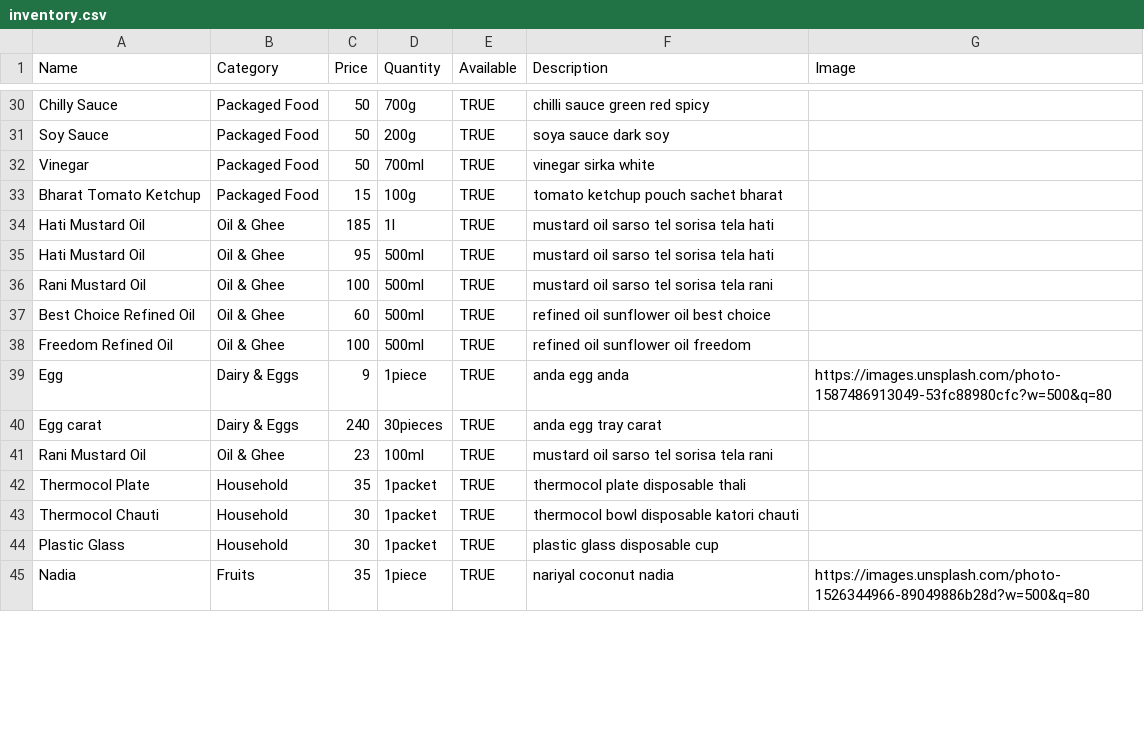
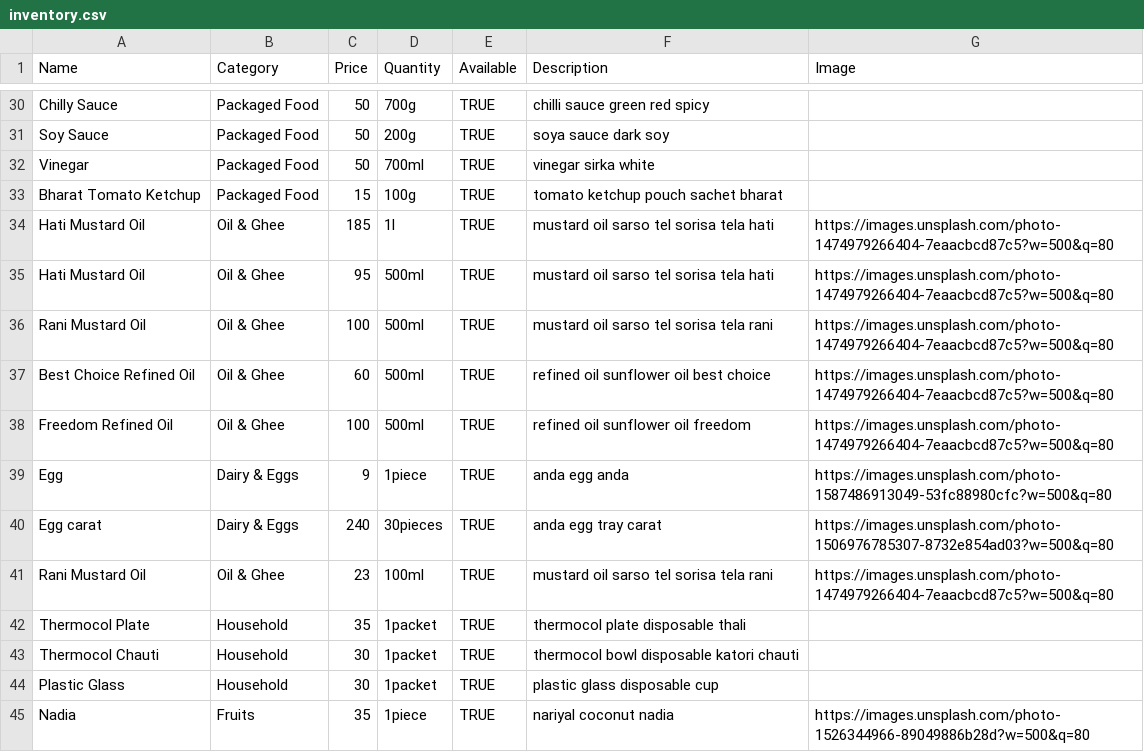
Before and after one commit to DevjeetSahu/Grocery-Shop, a CSV file: inventory.csv, drawn as a sheet; only a part is shown, gaps mark what is left out; the diff covers the shown part only.

Commit message:
inventory update

```diff
--- a/inventory.csv
+++ b/inventory.csv
@@ -33,10 +33,10 @@ Vinegar,Packaged Food,50,700ml,TRUE,vinegar sirka white,
 Bharat Tomato Ketchup,Packaged Food,15,100g,TRUE,tomato ketchup pouch sachet bharat,
-Hati Mustard Oil,Oil & Ghee,185,1l,TRUE,mustard oil sarso tel sorisa tela hati,
-Hati Mustard Oil,Oil & Ghee,95,500ml,TRUE,mustard oil sarso tel sorisa tela hati,
-Rani Mustard Oil,Oil & Ghee,100,500ml,TRUE,mustard oil sarso tel sorisa tela rani,
-Best Choice Refined Oil,Oil & Ghee,60,500ml,TRUE,refined oil sunflower oil best choice,
-Freedom Refined Oil,Oil & Ghee,100,500ml,TRUE,refined oil sunflower oil freedom,
+Hati Mustard Oil,Oil & Ghee,185,1l,TRUE,mustard oil sarso tel sorisa tela hati,https://images.unsplash.com/photo-1474979266404-7eaacbcd87c5?w=500&q=80
+Hati Mustard Oil,Oil & Ghee,95,500ml,TRUE,mustard oil sarso tel sorisa tela hati,https://images.unsplash.com/photo-1474979266404-7eaacbcd87c5?w=500&q=80
+Rani Mustard Oil,Oil & Ghee,100,500ml,TRUE,mustard oil sarso tel sorisa tela rani,https://images.unsplash.com/photo-1474979266404-7eaacbcd87c5?w=500&q=80
+Best Choice Refined Oil,Oil & Ghee,60,500ml,TRUE,refined oil sunflower oil best choice,https://images.unsplash.com/photo-1474979266404-7eaacbcd87c5?w=500&q=80
+Freedom Refined Oil,Oil & Ghee,100,500ml,TRUE,refined oil sunflower oil freedom,https://images.unsplash.com/photo-1474979266404-7eaacbcd87c5?w=500&q=80
 Egg,Dairy & Eggs,9,1piece,TRUE,anda egg anda,https://images.unsplash.com/photo-1587486913049-53fc88980cfc?w=500&q=80
-Egg carat,Dairy & Eggs,240,30pieces,TRUE,anda egg tray carat,
-Rani Mustard Oil,Oil & Ghee,23,100ml,TRUE,mustard oil sarso tel sorisa tela rani,
+Egg carat,Dairy & Eggs,240,30pieces,TRUE,anda egg tray carat,https://images.unsplash.com/photo-1506976785307-8732e854ad03?w=500&q=80
+Rani Mustard Oil,Oil & Ghee,23,100ml,TRUE,mustard oil sarso tel sorisa tela rani,https://images.unsplash.com/photo-1474979266404-7eaacbcd87c5?w=500&q=80
 Thermocol Plate,Household,35,1packet,TRUE,thermocol plate disposable thali,
```
Also changed, not shown: 7 edited cells elsewhere in this file, 6 other files.
